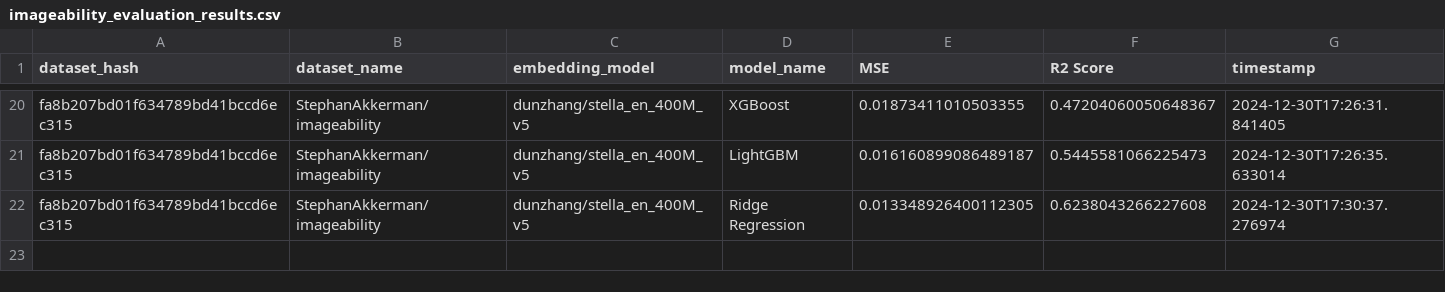
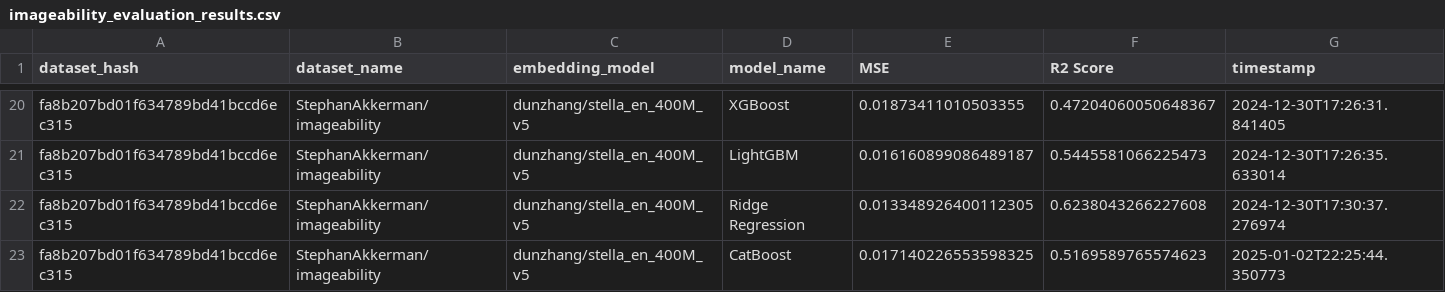
Before and after one commit to StephanAkkerman/FluentAI, a CSV file: logs/imageability_evaluation_results.csv, drawn as a sheet; only a part is shown, gaps mark what is left out; the diff names each change by its address in the sheet, - before the commit and + after, or states it on an @@ line.

```diff
--- a/logs/imageability_evaluation_results.csv
+++ b/logs/imageability_evaluation_results.csv
+row 23: fa8b207bd01f634789bd41bccd6ec315 | StephanAkkerman/imageability | dunzhang/stella_en_400M_v5 | CatBoost | 0.017140226553598325 | 0.5169589765574623 | 2025-01-02T22:25:44.350773
```
Also changed, not shown: 2 other files.
